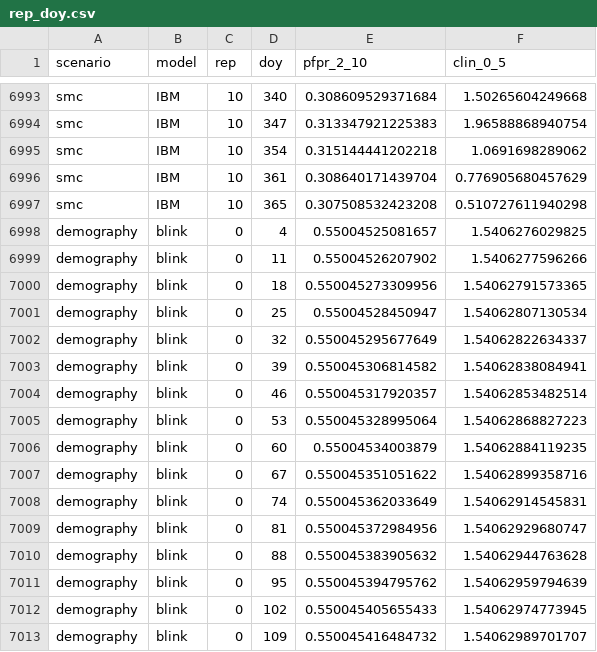
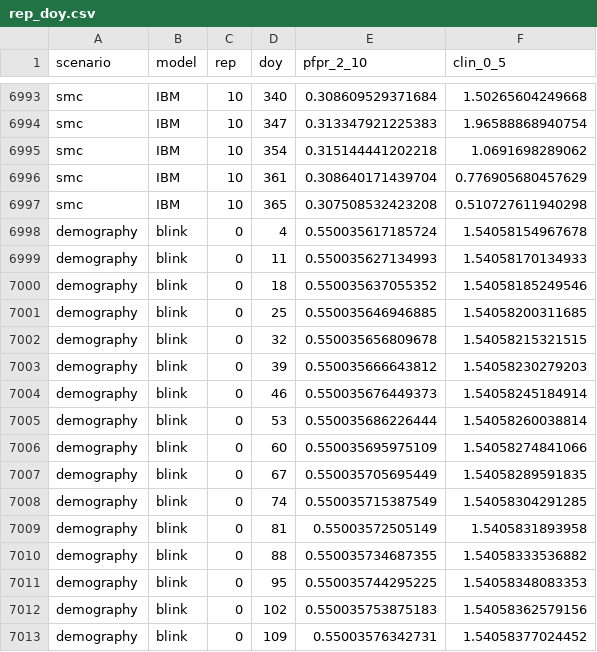
Before and after one commit to pwinskill/fleet, a CSV file: comparison/data/rep_doy.csv, drawn as a sheet; only a part is shown, gaps mark what is left out; the diff covers the shown part only.

```diff
--- a/comparison/data/rep_doy.csv
+++ b/comparison/data/rep_doy.csv
@@ -6997,17 +6997,17 @@
 "smc","IBM",10,365,0.307508532423208,0.510727611940298
-"demography","blink",0,4,0.55004525081657,1.5406276029825
-"demography","blink",0,11,0.55004526207902,1.5406277596266
-"demography","blink",0,18,0.550045273309956,1.54062791573365
-"demography","blink",0,25,0.55004528450947,1.54062807130534
-"demography","blink",0,32,0.550045295677649,1.54062822634337
-"demography","blink",0,39,0.550045306814582,1.54062838084941
-"demography","blink",0,46,0.550045317920357,1.54062853482514
-"demography","blink",0,53,0.550045328995064,1.54062868827223
-"demography","blink",0,60,0.55004534003879,1.54062884119235
-"demography","blink",0,67,0.550045351051622,1.54062899358716
-"demography","blink",0,74,0.550045362033649,1.54062914545831
-"demography","blink",0,81,0.550045372984956,1.54062929680747
-"demography","blink",0,88,0.550045383905632,1.54062944763628
-"demography","blink",0,95,0.550045394795762,1.54062959794639
-"demography","blink",0,102,0.550045405655433,1.54062974773945
-"demography","blink",0,109,0.550045416484732,1.54062989701707
+"demography","blink",0,4,0.550035617185724,1.54058154967678
+"demography","blink",0,11,0.550035627134993,1.54058170134933
+"demography","blink",0,18,0.550035637055352,1.54058185249546
+"demography","blink",0,25,0.550035646946885,1.54058200311685
+"demography","blink",0,32,0.550035656809678,1.54058215321515
+"demography","blink",0,39,0.550035666643812,1.54058230279203
+"demography","blink",0,46,0.550035676449373,1.54058245184914
+"demography","blink",0,53,0.550035686226444,1.54058260038814
+"demography","blink",0,60,0.550035695975109,1.54058274841066
+"demography","blink",0,67,0.550035705695449,1.54058289591835
+"demography","blink",0,74,0.550035715387549,1.54058304291285
+"demography","blink",0,81,0.55003572505149,1.5405831893958
+"demography","blink",0,88,0.550035734687355,1.54058333536882
+"demography","blink",0,95,0.550035744295225,1.54058348083353
+"demography","blink",0,102,0.550035753875183,1.54058362579156
+"demography","blink",0,109,0.55003576342731,1.54058377024452
```
Also changed, not shown: 74 edited cells elsewhere in this file, comparison/data/rep_age.csv, comparison/data/rep_eq.csv, 9 other files.
